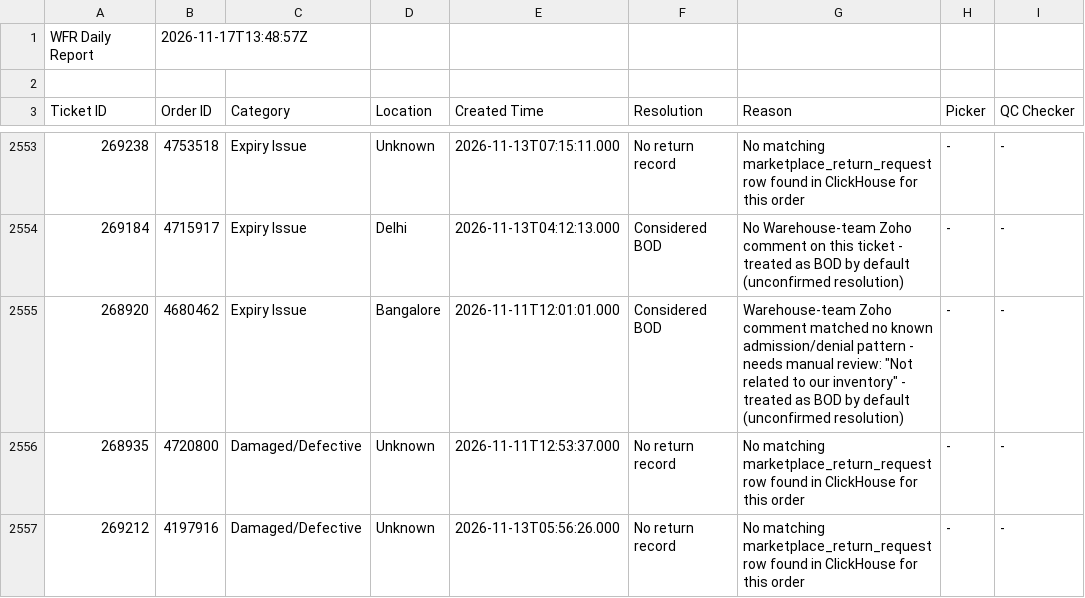
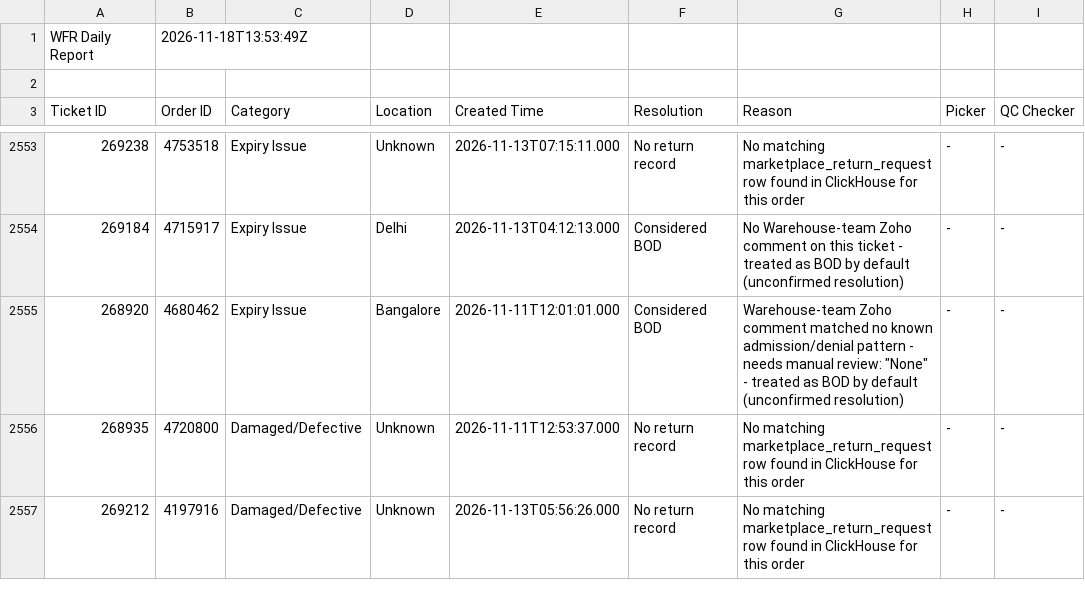
Before and after one commit to vermatanishk/WFR-dashboard-TV-, a CSV file: pipeline/wfr_daily_report.csv, drawn as a sheet; only a part is shown, gaps mark what is left out; the diff covers the shown part only.

```diff
--- a/pipeline/wfr_daily_report.csv
+++ b/pipeline/wfr_daily_report.csv
@@ -1,2 +1,2 @@
-WFR Daily Report,2026-11-17T13:48:57Z
+WFR Daily Report,2026-11-18T13:53:49Z
 
@@ -2554,3 +2554,3 @@ Ticket ID,Order ID,Category,Location,Created Time,Resolution,Reason,Picker,QC Ch
 269184,4715917,Expiry Issue,Delhi,2026-11-13T04:12:13.000,Considered BOD,No Warehouse-team Zoho comment on this ticket - treated as BOD by default (unconfirmed resolution),-,-
-268920,4680462,Expiry Issue,Bangalore,2026-11-11T12:01:01.000,Considered BOD,"Warehouse-team Zoho comment matched no known admission/denial pattern - needs manual review: ""Not related to our inventory"" - treated as BOD by default (unconfirmed resolution)",-,-
+268920,4680462,Expiry Issue,Bangalore,2026-11-11T12:01:01.000,Considered BOD,"Warehouse-team Zoho comment matched no known admission/denial pattern - needs manual review: ""None"" - treated as BOD by default (unconfirmed resolution)",-,-
 268935,4720800,Damaged/Defective,Unknown,2026-11-11T12:53:37.000,No return record,No matching marketplace_return_request row found in ClickHouse for this order,-,-
```
Also changed, not shown: 48 edited cells elsewhere in this file, 10 other files.
